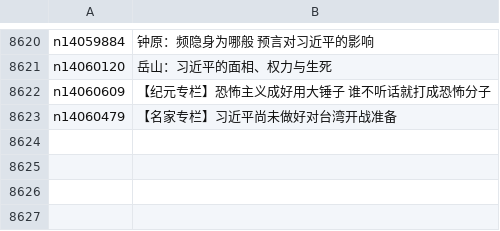
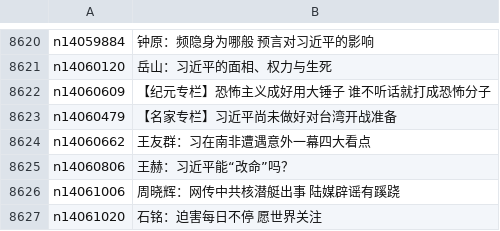
Before and after one commit to epic-marker/epoch-comment, a CSV file: indexes/nsc1025.csv, drawn as a sheet; only a part is shown, gaps mark what is left out; the diff names each change by its address in the sheet, - before the commit and + after, or states it on an @@ line.

```diff
--- a/indexes/nsc1025.csv
+++ b/indexes/nsc1025.csv
+row 8624: n14060662 | 王友群：习在南非遭遇意外一幕四大看点
+row 8625: n14060806 | 王赫：习近平能“改命”吗？
+row 8626: n14061006 | 周晓辉：网传中共核潜艇出事 陆媒辟谣有蹊跷
+row 8627: n14061020 | 石铭：迫害每日不停 愿世界关注
```
Also changed, not shown: indexes/nsc993.csv, 16 other files.
